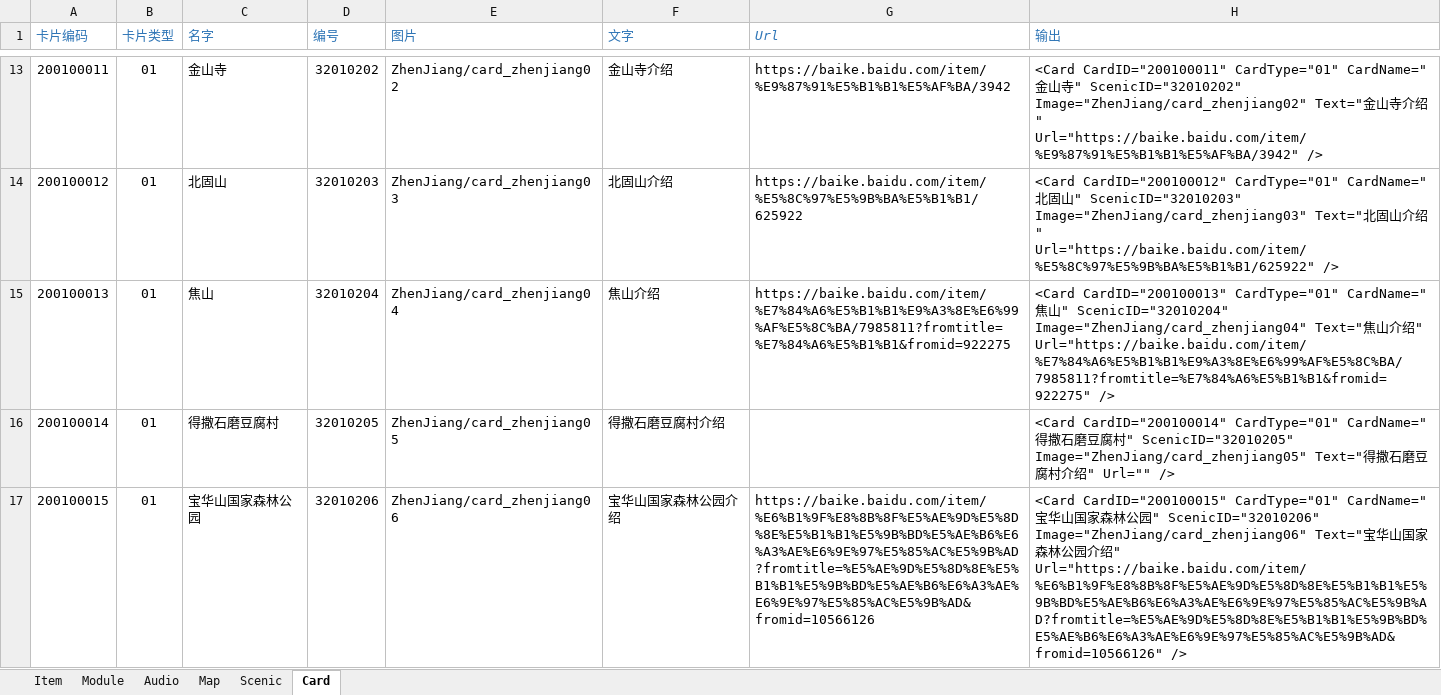
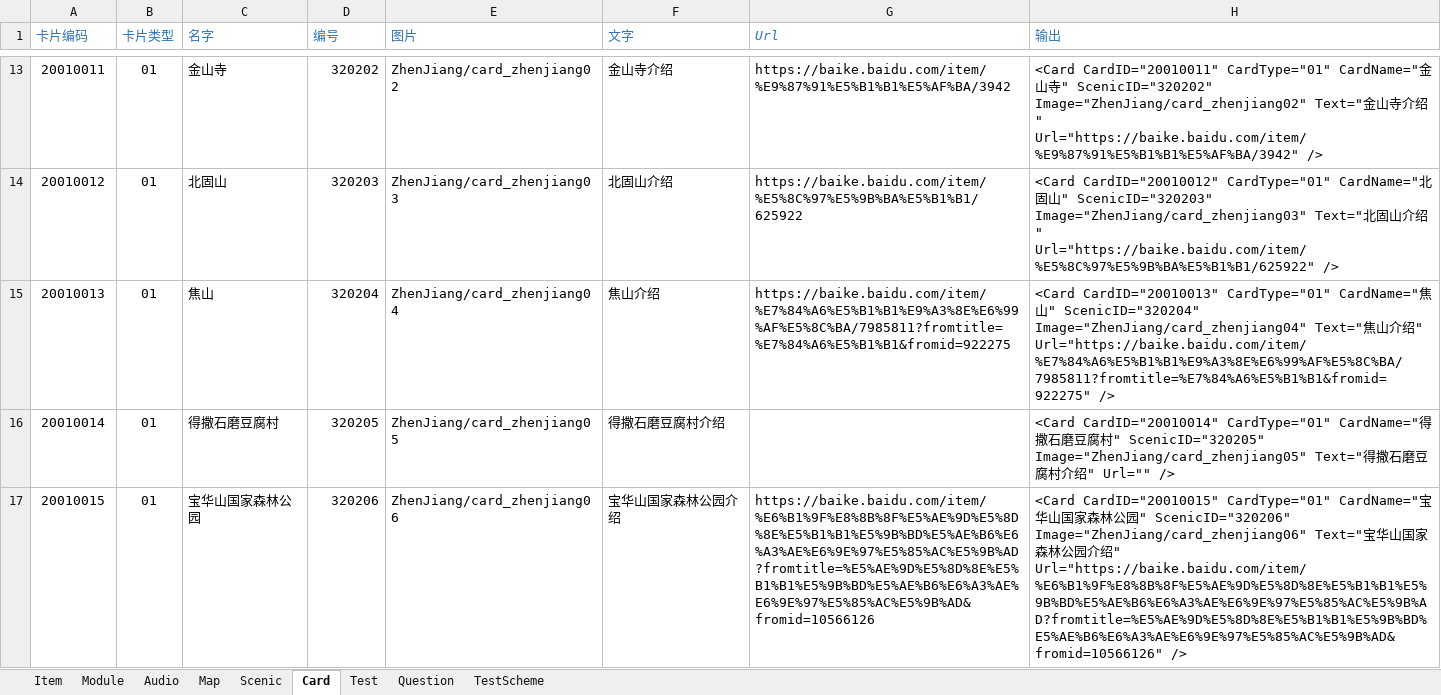
Before and after one commit to EarlyAnt/AppGame, an Excel workbook: Resources/configs/ConfigBuilder.xlsx, sheet Card, drawn as a sheet; only a part is shown, gaps mark what is left out; values as stored, in another font and other column widths than the file's, no borders; conditional formats not drawn; the diff covers the shown part only; the diff names each change by its address in the sheet, - before the commit and + after, or states it on an @@ line.

Commit message:
1.Map.xml配置文件，修改了MapID的编码，改为2位省份编码+2位流水号的形式。 2.Scenic.xml配置文件，修改了ID的编码，改为4位城市编码+2位流水号的形式。同时更新MapID。 3.Card.xml配置文件，更新MapID。 4.ScenicConfig.cs接口，去掉CardID字段。 5.3201.prefab预制体，修改南京地图路线上各站点的编码及景点的编码。 6.3202.prefab预制体，修改镇江地图路线上各站点的编码及景点的编码。 7.Cycling.prefab预制体，“了解更多”链接的按钮点击时，改为文字发生颜色变化。 8.ConfigBuilder.xlsx配置文件，新增了题库相关的几张配置表。

```diff
--- a/Resources/configs/ConfigBuilder.xlsx (sheet Card)
+++ b/Resources/configs/ConfigBuilder.xlsx (sheet Card)
+sheet tab: Test
+sheet tab: Question
+sheet tab: TestScheme
-A13 (卡片编码): 200100011
+A13 (卡片编码): 20010011
-D13 (编号): 32010202
+D13 (编号): 320202
-H13 (输出): <Card CardID="200100011" CardType="01" CardName="金山寺" ScenicID="32010202" Image="ZhenJiang/card_zhenjiang02" Text="…
+H13 (输出): <Card CardID="20010011" CardType="01" CardName="金山寺" ScenicID="320202" Image="ZhenJiang/card_zhenjiang02" Text="…
-A14 (卡片编码): 200100012
+A14 (卡片编码): 20010012
-D14 (编号): 32010203
+D14 (编号): 320203
-H14 (输出): <Card CardID="200100012" CardType="01" CardName="北固山" ScenicID="32010203" Image="ZhenJiang/card_zhenjiang03" Text="…
+H14 (输出): <Card CardID="20010012" CardType="01" CardName="北固山" ScenicID="320203" Image="ZhenJiang/card_zhenjiang03" Text="…
-A15 (卡片编码): 200100013
+A15 (卡片编码): 20010013
-D15 (编号): 32010204
+D15 (编号): 320204
-H15 (输出): <Card CardID="200100013" CardType="01" CardName="焦山" ScenicID="32010204" Image="ZhenJiang/card_zhenjiang04" Text="…
+H15 (输出): <Card CardID="20010013" CardType="01" CardName="焦山" ScenicID="320204" Image="ZhenJiang/card_zhenjiang04" Text="…
-A16 (卡片编码): 200100014
+A16 (卡片编码): 20010014
-D16 (编号): 32010205
+D16 (编号): 320205
-H16 (输出): <Card CardID="200100014" CardType="01" CardName="得撒石磨豆腐村" ScenicID="32010205" Image="ZhenJiang/card_zhenjiang05" Text="…
+H16 (输出): <Card CardID="20010014" CardType="01" CardName="得撒石磨豆腐村" ScenicID="320205" Image="ZhenJiang/card_zhenjiang05" Text="…
-A17 (卡片编码): 200100015
+A17 (卡片编码): 20010015
-D17 (编号): 32010206
+D17 (编号): 320206
-H17 (输出): <Card CardID="200100015" CardType="01" CardName="宝华山国家森林公园" ScenicID="32010206" Image="ZhenJiang/card_zhenjiang06" Text="…
+H17 (输出): <Card CardID="20010015" CardType="01" CardName="宝华山国家森林公园" ScenicID="320206" Image="ZhenJiang/card_zhenjiang06" Text="…
```
Also changed, not shown: 30 edited cells elsewhere in this sheet, sheet Scenic, sheet Item, sheet Map, 17 other files.
